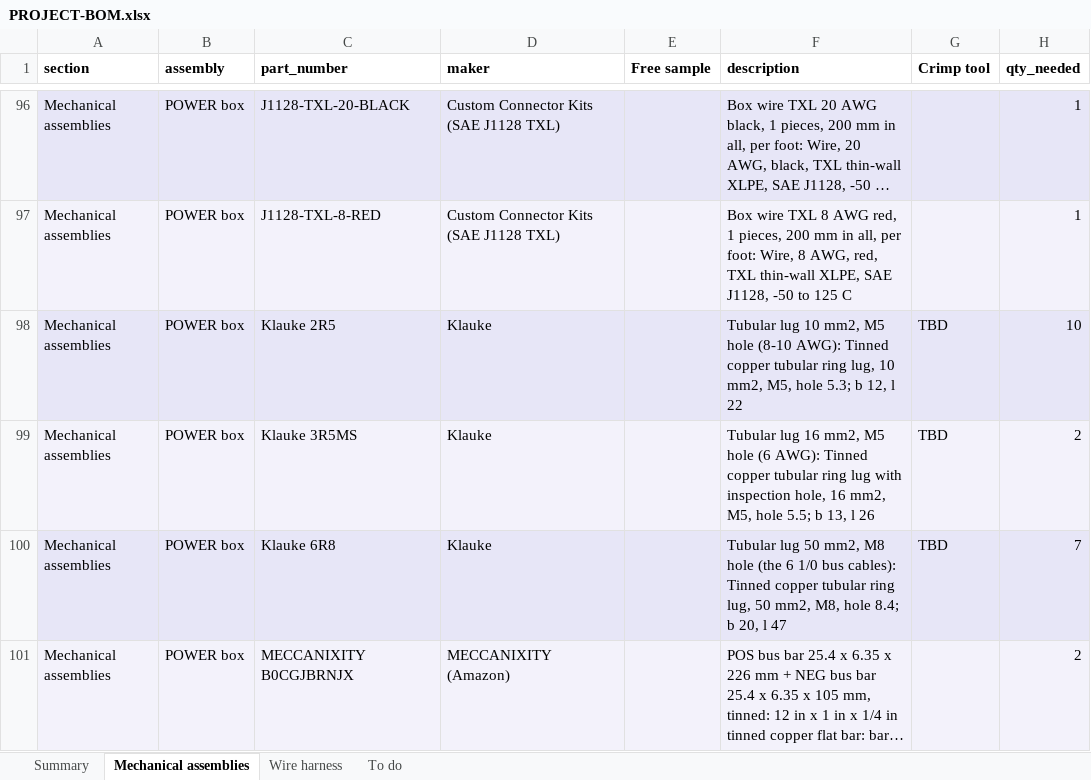
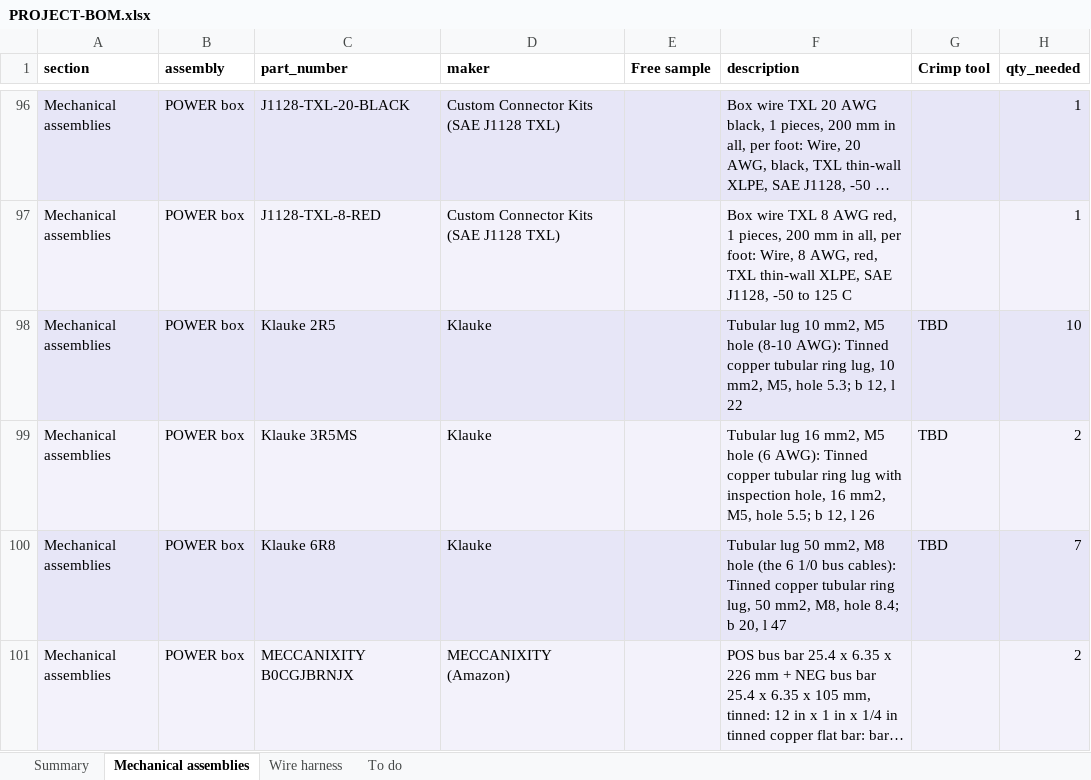
Before and after one commit to living-relation/st185-link-ecu-config, an Excel workbook: docs/sourcing/PROJECT-BOM.xlsx, sheet Mechanical assemblies, drawn as a sheet; only a part is shown, gaps mark what is left out; long unchanged cells end in …; values as stored, in another font and other column widths than the file's, no borders; the diff names each change by its address in the sheet, - before the commit and + after, or states it on an @@ line.

```diff
--- a/docs/sourcing/PROJECT-BOM.xlsx (sheet Mechanical assemblies)
+++ b/docs/sourcing/PROJECT-BOM.xlsx (sheet Mechanical assemblies)
-F99 (description): …5.5; b 13, l 26
+F99 (description): …5.5; b 12, l 26
```
Also changed, not shown: 5 other files.
